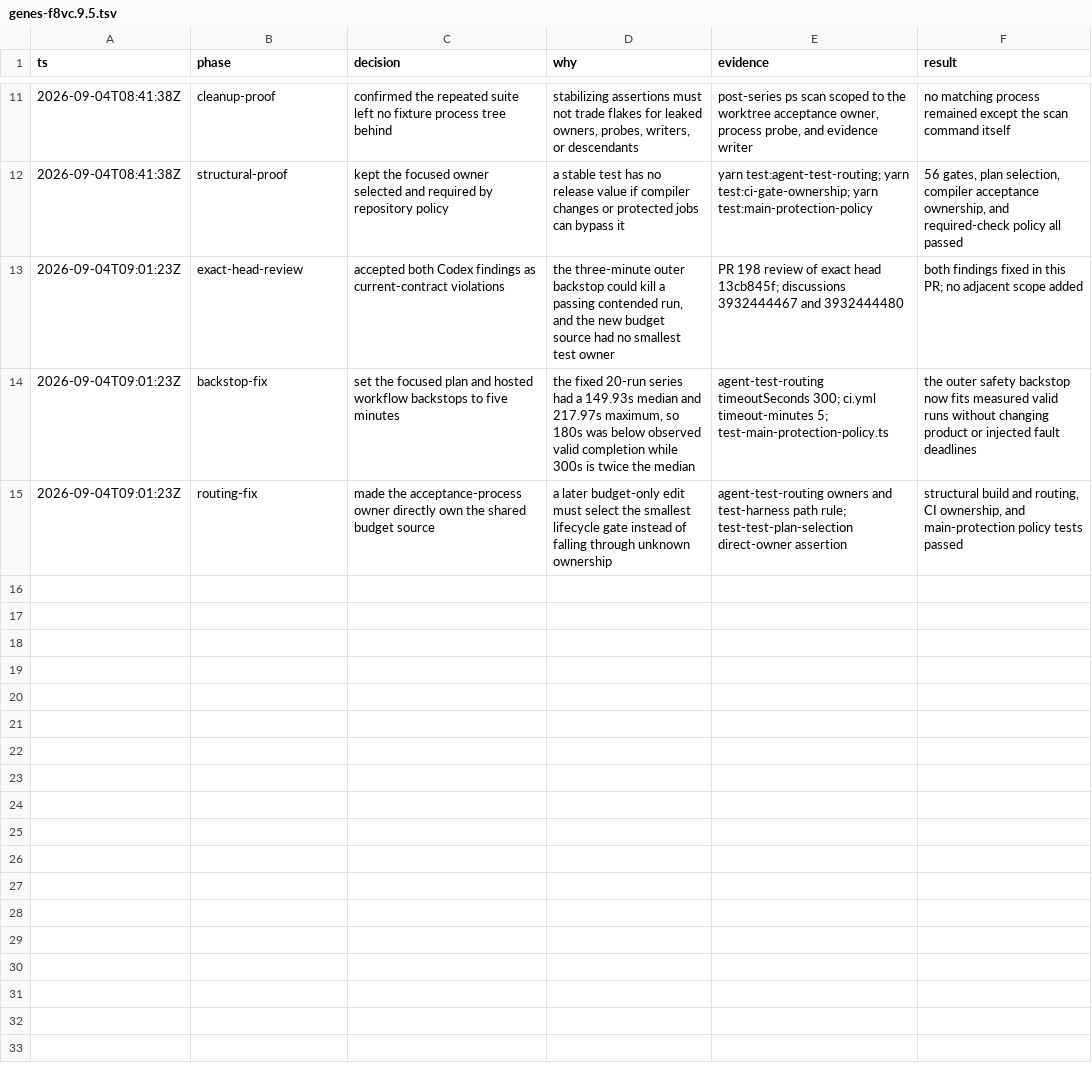
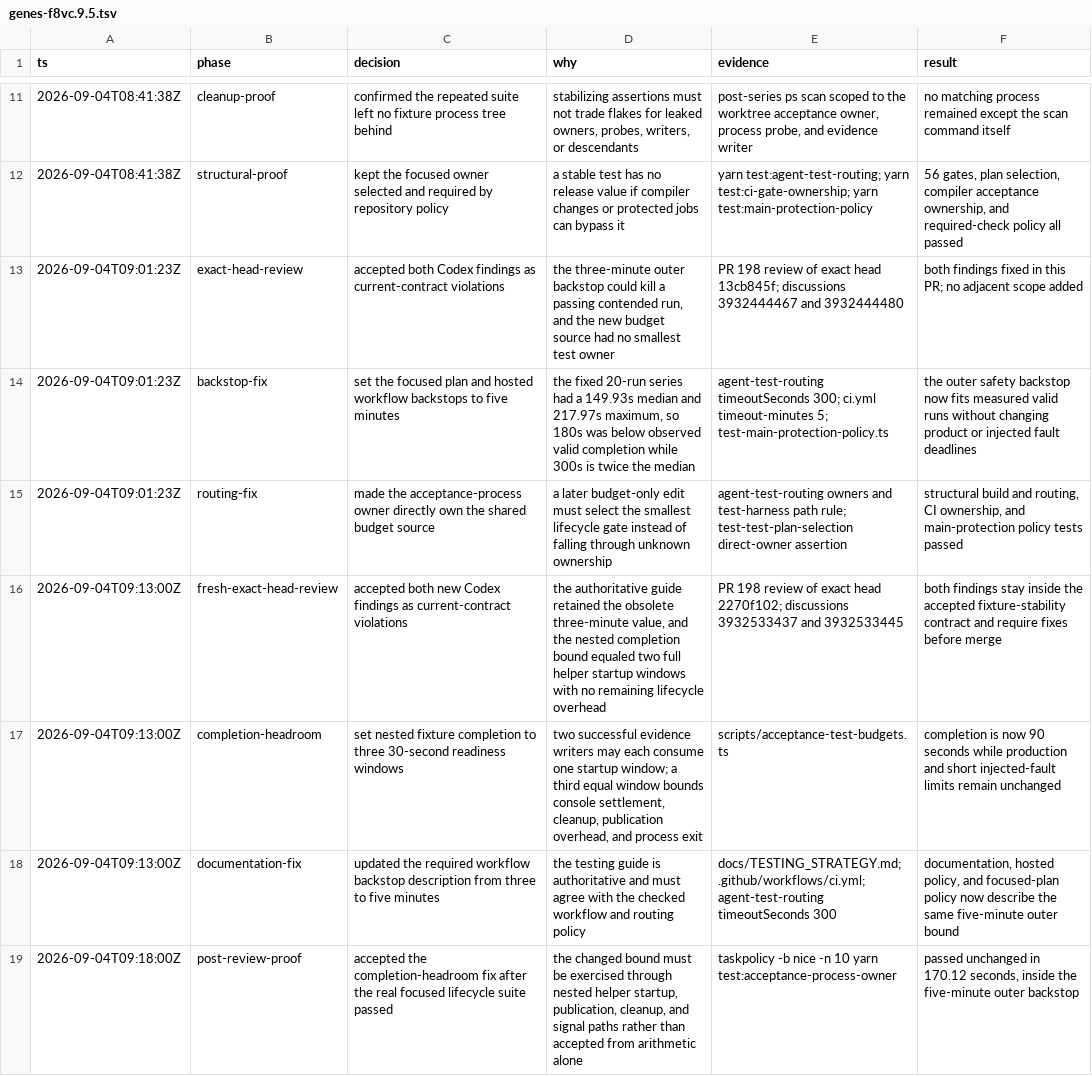
Before and after one commit to fullofcaffeine/genes-ts, a TSV file: .audit/genes-f8vc.9.5.tsv, drawn as a sheet; only a part is shown, gaps mark what is left out.

Commit message:
test: leave lifecycle completion headroom
Nested lifecycle helpers can legitimately use two full startup windows while publishing log and state evidence. Give the enclosing process one additional readiness-sized window for console settlement, cleanup, publication overhead, and exit.

Update the testing guide to match the checked five-minute workflow backstop. The focused lifecycle suite passed at background priority in 170.12 seconds, and the routing, CI ownership, branch-protection, and pre-commit checks passed.

```diff
--- a/.audit/genes-f8vc.9.5.tsv
+++ b/.audit/genes-f8vc.9.5.tsv
@@ -15 +15,5 @@ ts	phase	decision	why	evidence	result
 2026-09-04T09:01:23Z	routing-fix	made the acceptance-process owner directly own the shared budget source	a later budget-only edit must select the smallest lifecycle gate instead of falling through unknown ownership	agent-test-routing owners and test-harness path rule; test-test-plan-selection direct-owner assertion	structural build and routing, CI ownership, and main-protection policy tests passed
+2026-09-04T09:13:00Z	fresh-exact-head-review	accepted both new Codex findings as current-contract violations	the authoritative guide retained the obsolete three-minute value, and the nested completion bound equaled two full helper startup windows with no remaining lifecycle overhead	PR 198 review of exact head 2270f102; discussions 3932533437 and 3932533445	both findings stay inside the accepted fixture-stability contract and require fixes before merge
+2026-09-04T09:13:00Z	completion-headroom	set nested fixture completion to three 30-second readiness windows	two successful evidence writers may each consume one startup window; a third equal window bounds console settlement, cleanup, publication overhead, and process exit	scripts/acceptance-test-budgets.ts	completion is now 90 seconds while production and short injected-fault limits remain unchanged
+2026-09-04T09:13:00Z	documentation-fix	updated the required workflow backstop description from three to five minutes	the testing guide is authoritative and must agree with the checked workflow and routing policy	docs/TESTING_STRATEGY.md; .github/workflows/ci.yml; agent-test-routing timeoutSeconds 300	documentation, hosted policy, and focused-plan policy now describe the same five-minute outer bound
+2026-09-04T09:18:00Z	post-review-proof	accepted the completion-headroom fix after the real focused lifecycle suite passed	the changed bound must be exercised through nested helper startup, publication, cleanup, and signal paths rather than accepted from arithmetic alone	taskpolicy -b nice -n 10 yarn test:acceptance-process-owner	passed unchanged in 170.12 seconds, inside the five-minute outer backstop
```
Also changed, not shown: 2 other files.
